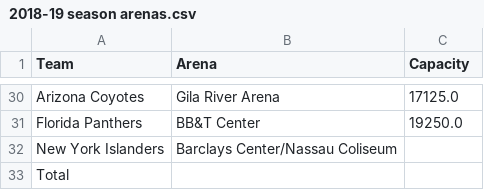
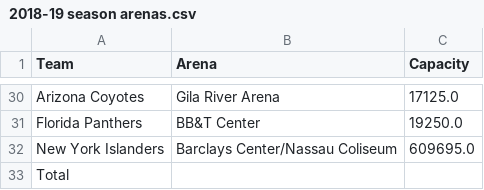
Before and after one commit to CduCroo/Thesis, a CSV file: season arenas/2018-19 season arenas.csv, drawn as a sheet; only a part is shown, gaps mark what is left out.

Commit message:
updated arenas (specifically 2018-19)

```diff
--- a/season arenas/2018-19 season arenas.csv
+++ b/season arenas/2018-19 season arenas.csv
@@ -31,3 +31,3 @@ Arizona Coyotes,Gila River Arena,17125.0
 Florida Panthers,BB&T Center,19250.0
-New York Islanders,Barclays Center/Nassau Coliseum,
+New York Islanders,Barclays Center/Nassau Coliseum,609695.0
 Total,,
```
